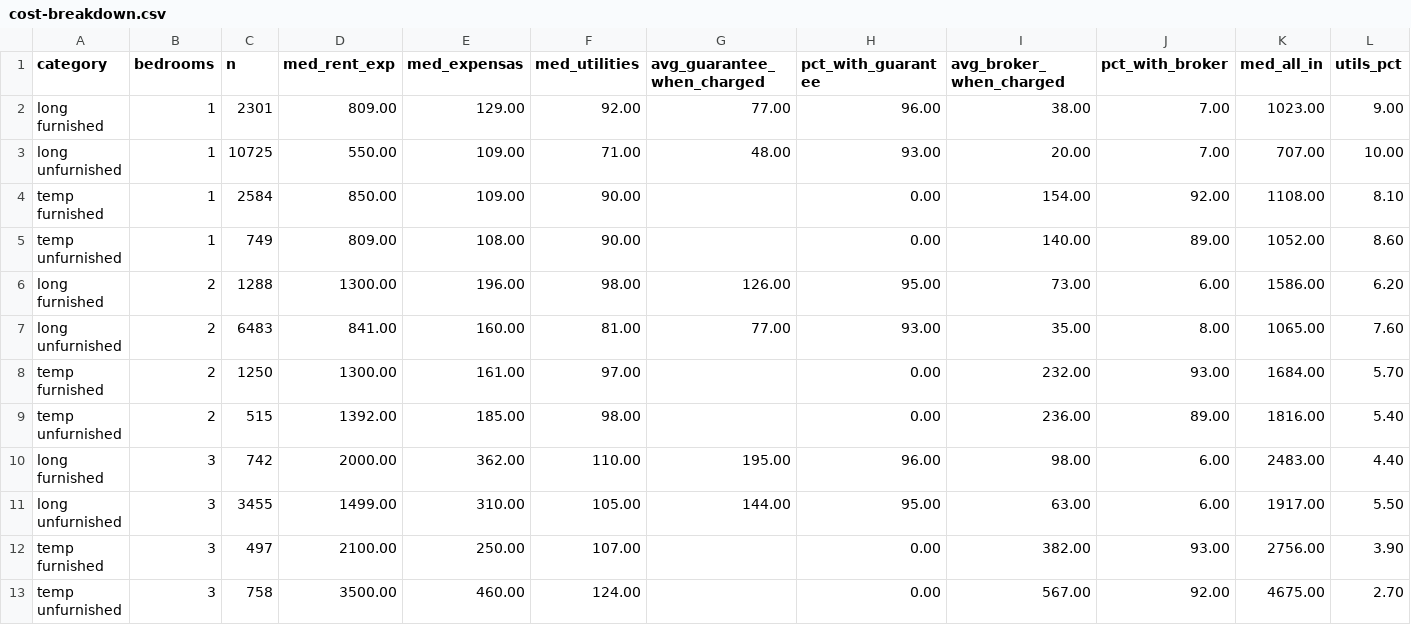
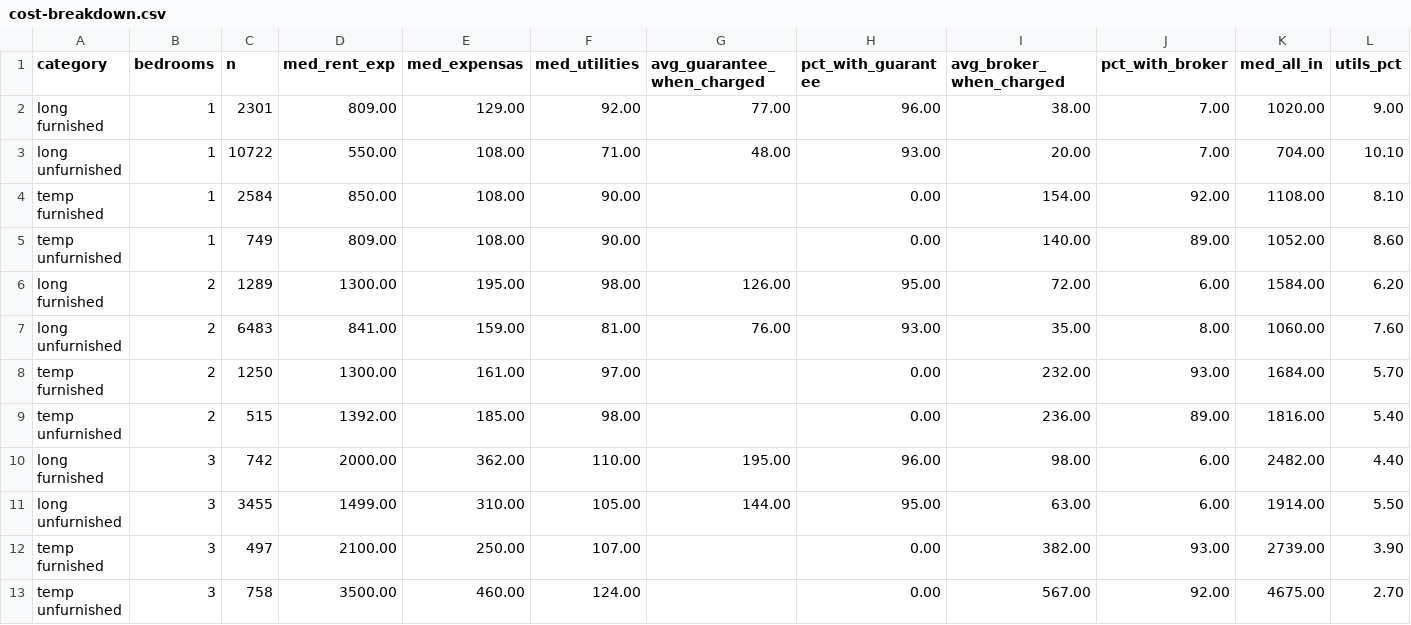
Before and after one commit to unitrank/buenos-aires-rental-market, a CSV file: data/latest/cost-breakdown.csv, drawn as a sheet; only a part is shown; the diff names each change by its address in the sheet, - before the commit and + after, or states it on an @@ line.

```diff
--- a/data/latest/cost-breakdown.csv
+++ b/data/latest/cost-breakdown.csv
-K2 (med_all_in): 1023.00
+K2 (med_all_in): 1020.00
-C3 (n): 10725
+C3 (n): 10722
-E3:E4 (med_expensas): 109.00
+E3:E4 (med_expensas): 108.00
-K3 (med_all_in): 707.00
+K3 (med_all_in): 704.00
-L3 (utils_pct): 10.00
+L3 (utils_pct): 10.10
-C6 (n): 1288
+C6 (n): 1289
-E6 (med_expensas): 196.00
+E6 (med_expensas): 195.00
-I6 (avg_broker_when_charged): 73.00
+I6 (avg_broker_when_charged): 72.00
-K6 (med_all_in): 1586.00
+K6 (med_all_in): 1584.00
-E7 (med_expensas): 160.00
+E7 (med_expensas): 159.00
-G7 (avg_guarantee_when_charged): 77.00
+G7 (avg_guarantee_when_charged): 76.00
-K7 (med_all_in): 1065.00
+K7 (med_all_in): 1060.00
-K10 (med_all_in): 2483.00
+K10 (med_all_in): 2482.00
-K11 (med_all_in): 1917.00
+K11 (med_all_in): 1914.00
-K12 (med_all_in): 2756.00
+K12 (med_all_in): 2739.00
```
Also changed, not shown: data/history/uaci-2026-10.csv, data/latest/by-barrio.csv, 7 other files.
